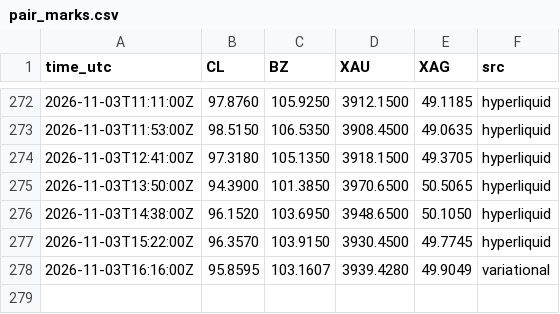
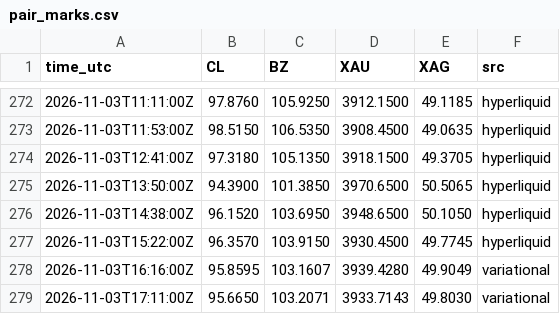
Before and after one commit to googoo0212-glitch/oi-monitor, a CSV file: data/pair_marks.csv, drawn as a sheet; only a part is shown, gaps mark what is left out.

Commit message:
pair marks 17:11Z

```diff
--- a/data/pair_marks.csv
+++ b/data/pair_marks.csv
@@ -278 +278,2 @@ time_utc,CL,BZ,XAU,XAG,src
 2026-11-03T16:16:00Z,95.8595,103.1607,3939.4280,49.9049,variational
+2026-11-03T17:11:00Z,95.6650,103.2071,3933.7143,49.8030,variational
```
